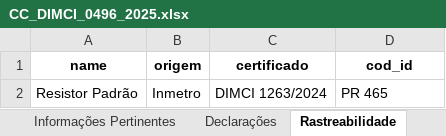
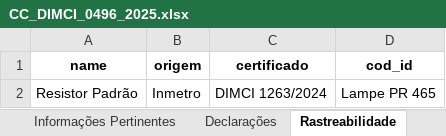
Before and after one commit to gmgeronymo/dcc_tools, an Excel workbook: flask/app/static/examples/CC_DIMCI_0496_2025.xlsx, sheet Rastreabilidade, drawn as a sheet; values as stored, in another font and other column widths than the file's, no borders; the diff names each change by its address in the sheet, - before the commit and + after, or states it on an @@ line.

```diff
--- a/flask/app/static/examples/CC_DIMCI_0496_2025.xlsx (sheet Rastreabilidade)
+++ b/flask/app/static/examples/CC_DIMCI_0496_2025.xlsx (sheet Rastreabilidade)
-D2 (cod_id): PR 465
+D2 (cod_id): Lampe PR 465
```
Also changed, not shown: sheet Informações Pertinentes, sheet Método de Medição, 5 other files.
